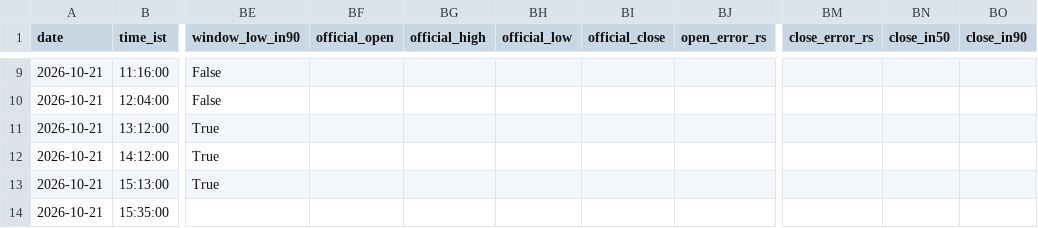
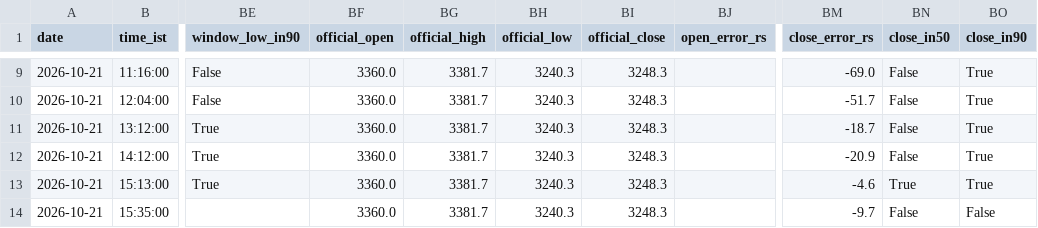
Before and after one commit to shauryaa1808g-max/pred_18, a CSV file: results/readings/by_day/2026-10-21.csv, drawn as a sheet; only a part is shown, gaps mark what is left out; the diff covers the shown part only; the diff names each change by its address in the sheet, - before the commit and + after, or states it on an @@ line.

```diff
--- a/results/readings/by_day/2026-10-21.csv
+++ b/results/readings/by_day/2026-10-21.csv
-BF9:BF14 (official_open): (empty)
+BF9:BF14 (official_open): 3360.0
-BG9:BG14 (official_high): (empty)
+BG9:BG14 (official_high): 3381.7
-BH9:BH14 (official_low): (empty)
+BH9:BH14 (official_low): 3240.3
-BI9:BI14 (official_close): (empty)
+BI9:BI14 (official_close): 3248.3
-BM9 (close_error_rs): (empty)
+BM9 (close_error_rs): -69.0
-BN9:BN12 (close_in50): (empty)
+BN9:BN12 (close_in50): False
-BO9:BO13 (close_in90): (empty)
+BO9:BO13 (close_in90): True
-BM10 (close_error_rs): (empty)
+BM10 (close_error_rs): -51.7
-BM11 (close_error_rs): (empty)
+BM11 (close_error_rs): -18.7
-BM12 (close_error_rs): (empty)
+BM12 (close_error_rs): -20.9
-BM13 (close_error_rs): (empty)
+BM13 (close_error_rs): -4.6
-BN13 (close_in50): (empty)
+BN13 (close_in50): True
-BM14 (close_error_rs): (empty)
+BM14 (close_error_rs): -9.7
-BN14 (close_in50): (empty)
+BN14 (close_in50): False
-BO14 (close_in90): (empty)
+BO14 (close_in90): False
```
Also changed, not shown: 57 edited cells elsewhere in this file, data/processed/bse_daily_extra.csv, data/processed/intraday_extra_15m.csv, 11 other files.
